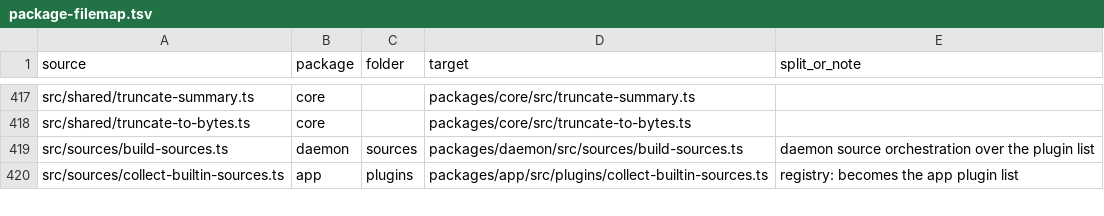
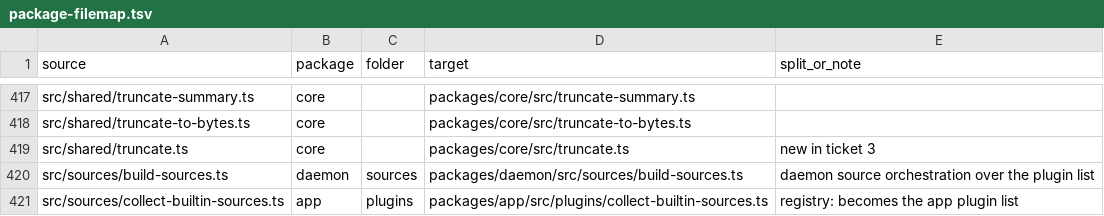
Before and after one commit to zgeoff/atc, a TSV file: scripts/package-map/package-filemap.tsv, drawn as a sheet; only a part is shown, gaps mark what is left out; the diff names each change by its address in the sheet, - before the commit and + after, or states it on an @@ line.

```diff
--- a/scripts/package-map/package-filemap.tsv
+++ b/scripts/package-map/package-filemap.tsv
+row 419: src/shared/truncate.ts | core |  | packages/core/src/truncate.ts | new in ticket 3
```
Also changed, not shown: scripts/package-map/package-stagemap.tsv, scripts/package-map/package-testmap.tsv, 5 other files.
